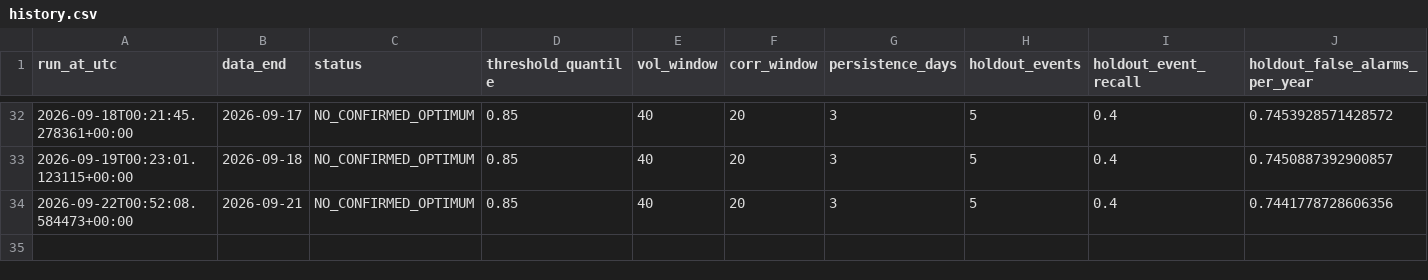
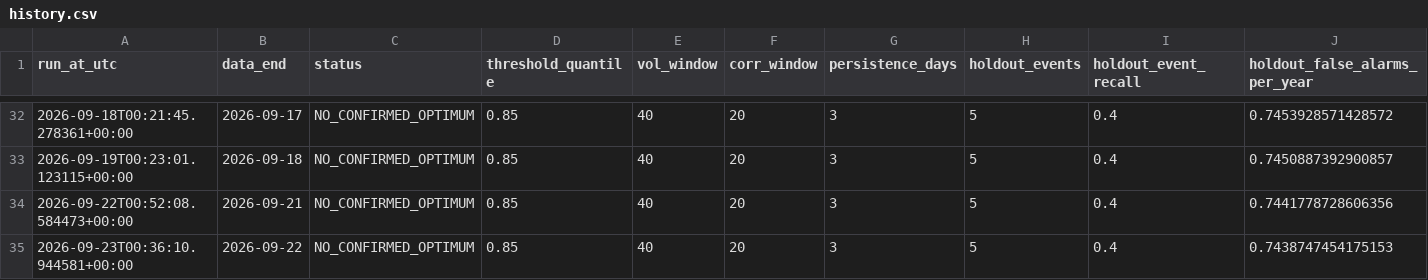
Before and after one commit to osskosc-lab/CORENO-market, a CSV file: results/history.csv, drawn as a sheet; only a part is shown, gaps mark what is left out; rows hold the shown columns only; the diff names each change by its address in the sheet, - before the commit and + after, or states it on an @@ line.

```diff
--- a/results/history.csv
+++ b/results/history.csv
+row 35: 2026-09-23T00:36:10.944581+00:00 | 2026-09-22 | NO_CONFIRMED_OPTIMUM | 0.85 | 40 | 20 | 3 | 5 | 0.4 | 0.7438747454175153
```
Also changed, not shown: results/latest_timeseries.csv, 3 other files.
